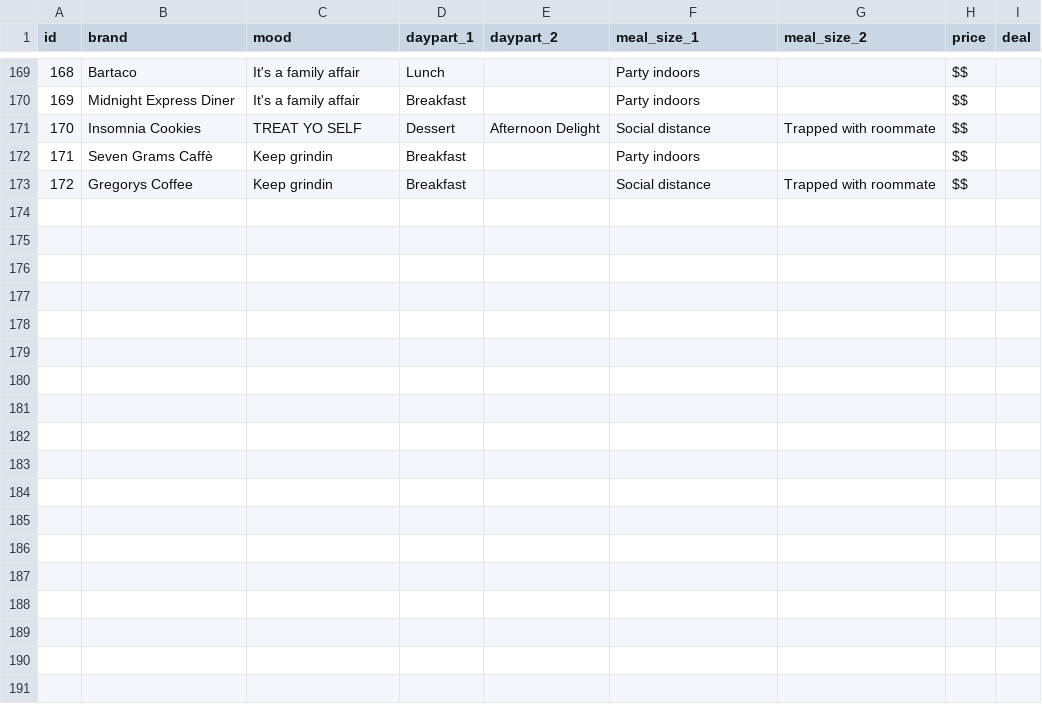
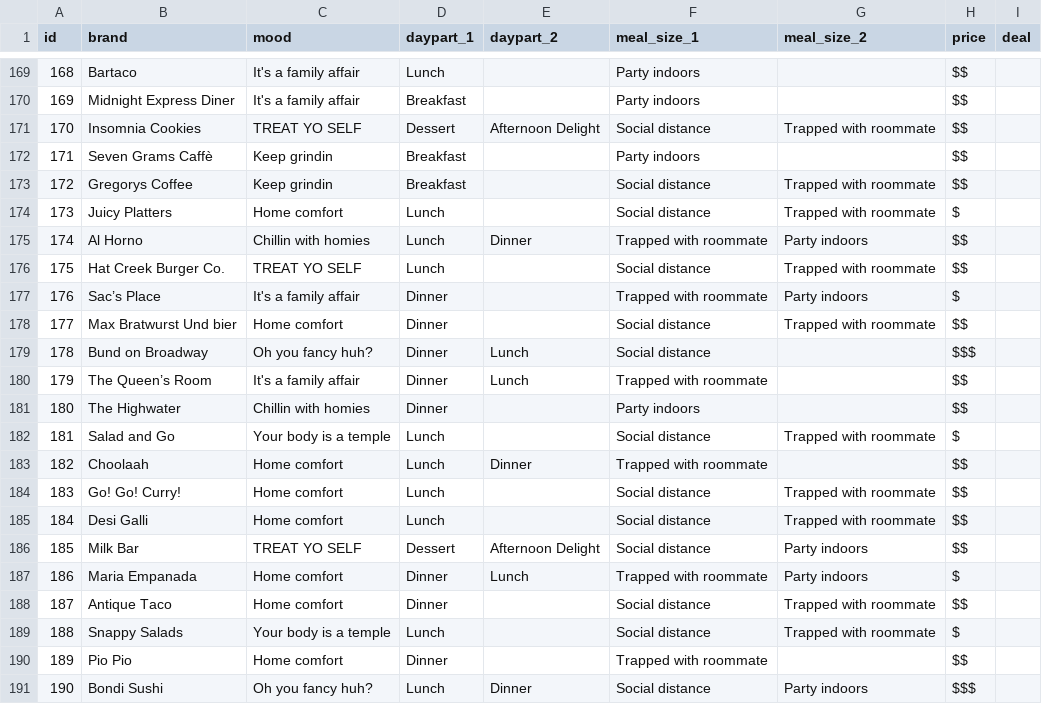
Before and after one commit to kennedytechnology/bikky-covid19, a CSV file: lib/seeds/partners_updates.csv, drawn as a sheet; only a part is shown, gaps mark what is left out; the diff names each change by its address in the sheet, - before the commit and + after, or states it on an @@ line.

```diff
--- a/lib/seeds/partners_updates.csv
+++ b/lib/seeds/partners_updates.csv
+row 174: 173 | Juicy Platters | Home comfort | Lunch |  | Social distance | Trapped with roommate | $
+row 175: 174 | Al Horno | Chillin with homies | Lunch | Dinner | Trapped with roommate | Party indoors | $$
+row 176: 175 | Hat Creek Burger Co. | TREAT YO SELF | Lunch |  | Social distance | Trapped with roommate | $$
+row 177: 176 | Sac’s Place | It's a family affair | Dinner |  | Trapped with roommate | Party indoors | $
+row 178: 177 | Max Bratwurst Und bier | Home comfort | Dinner |  | Social distance | Trapped with roommate | $$
+row 179: 178 | Bund on Broadway | Oh you fancy huh? | Dinner | Lunch | Social distance |  | $$$
+row 180: 179 | The Queen’s Room | It's a family affair | Dinner | Lunch | Trapped with roommate |  | $$
+row 181: 180 | The Highwater | Chillin with homies | Dinner |  | Party indoors |  | $$
+row 182: 181 | Salad and Go | Your body is a temple | Lunch |  | Social distance | Trapped with roommate | $
+row 183: 182 | Choolaah | Home comfort | Lunch | Dinner | Trapped with roommate |  | $$
+row 184: 183 | Go! Go! Curry! | Home comfort | Lunch |  | Social distance | Trapped with roommate | $$
+row 185: 184 | Desi Galli | Home comfort | Lunch |  | Social distance | Trapped with roommate | $$
+row 186: 185 | Milk Bar | TREAT YO SELF | Dessert | Afternoon Delight | Social distance | Party indoors | $$
+row 187: 186 | Maria Empanada | Home comfort | Dinner | Lunch | Trapped with roommate | Party indoors | $
+row 188: 187 | Antique Taco | Home comfort | Dinner |  | Social distance | Trapped with roommate | $$
+row 189: 188 | Snappy Salads | Your body is a temple | Lunch |  | Social distance | Trapped with roommate | $
+row 190: 189 | Pio Pio | Home comfort | Dinner |  | Trapped with roommate |  | $$
+row 191: 190 | Bondi Sushi | Oh you fancy huh? | Lunch | Dinner | Social distance | Party indoors | $$$
```
Also changed, not shown: 18 other files.
